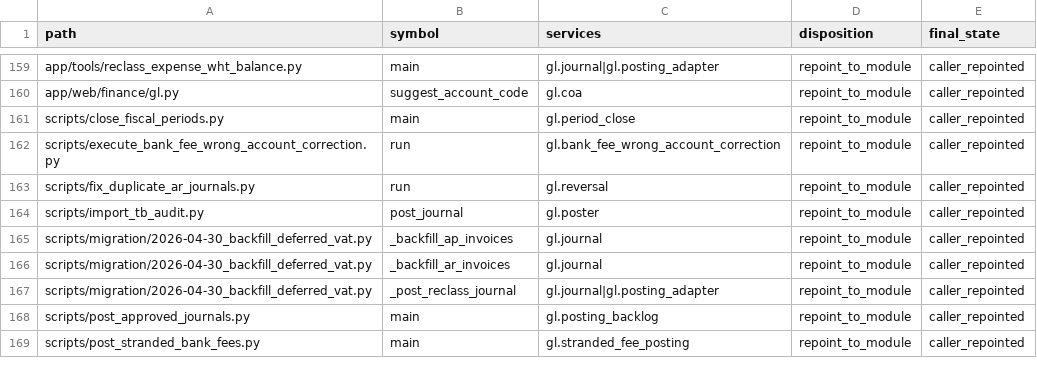
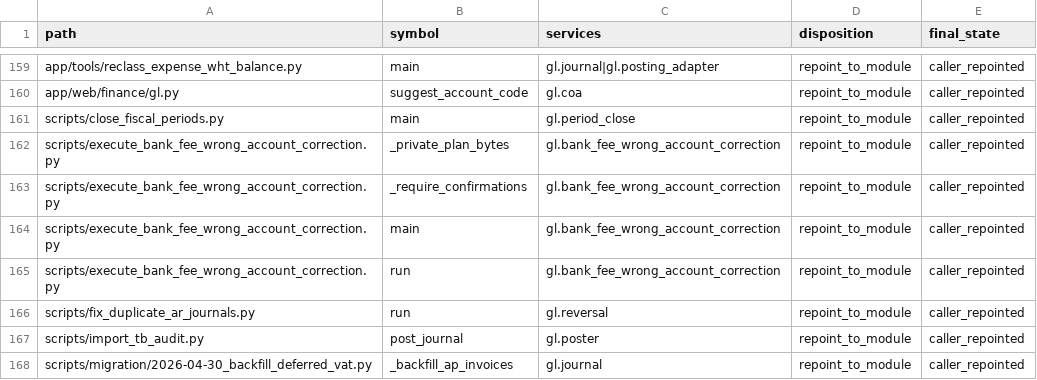
Before and after one commit to michaelayoade/dotmac_erp, a TSV file: docs/inventories/accounting-gl-callers.tsv, drawn as a sheet; only a part is shown, gaps mark what is left out; the shorter side is filled out with more unchanged rows; the diff names each change by its address in the sheet, - before the commit and + after, or states it on an @@ line.

Commit message:
docs(accounting): complete correction caller inventory

```diff
--- a/docs/inventories/accounting-gl-callers.tsv
+++ b/docs/inventories/accounting-gl-callers.tsv
+row 162: scripts/execute_bank_fee_wrong_account_correction.py | _private_plan_bytes | gl.bank_fee_wrong_account_correction | repoint_to_module | caller_repointed
+row 163: scripts/execute_bank_fee_wrong_account_correction.py | _require_confirmations | gl.bank_fee_wrong_account_correction | repoint_to_module | caller_repointed
+row 164: scripts/execute_bank_fee_wrong_account_correction.py | main | gl.bank_fee_wrong_account_correction | repoint_to_module | caller_repointed
```
